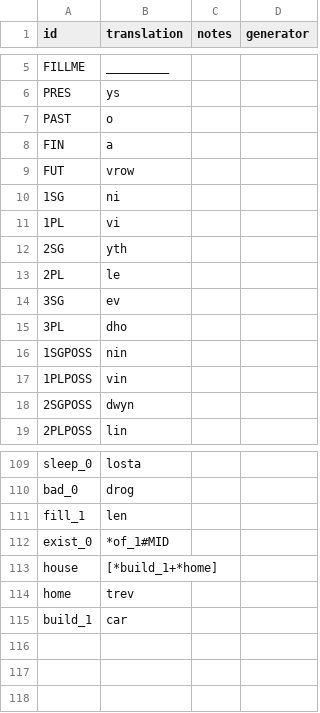
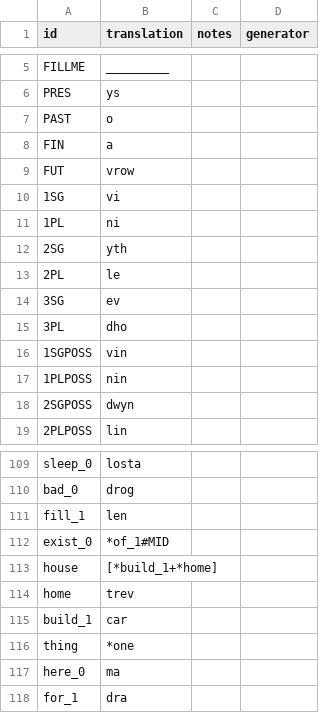
Before and after one commit to benchristel/english, a CSV file: docs/lexicon.csv, drawn as a sheet; only a part is shown, gaps mark what is left out.

```diff
--- a/docs/lexicon.csv
+++ b/docs/lexicon.csv
@@ -9,4 +9,4 @@ FIN,a
 FUT,vrow
-1SG,ni
-1PL,vi
+1SG,vi
+1PL,ni
 2SG,yth
@@ -15,4 +15,4 @@ FUT,vrow
 3PL,dho
-1SGPOSS,nin
-1PLPOSS,vin
+1SGPOSS,vin
+1PLPOSS,nin
 2SGPOSS,dwyn
@@ -115 +115,4 @@ home,trev
 build_1,car
+thing,*one
+here_0,ma
+for_1,dra
```
Also changed, not shown: src/lexicon.csv, 26 other files.
